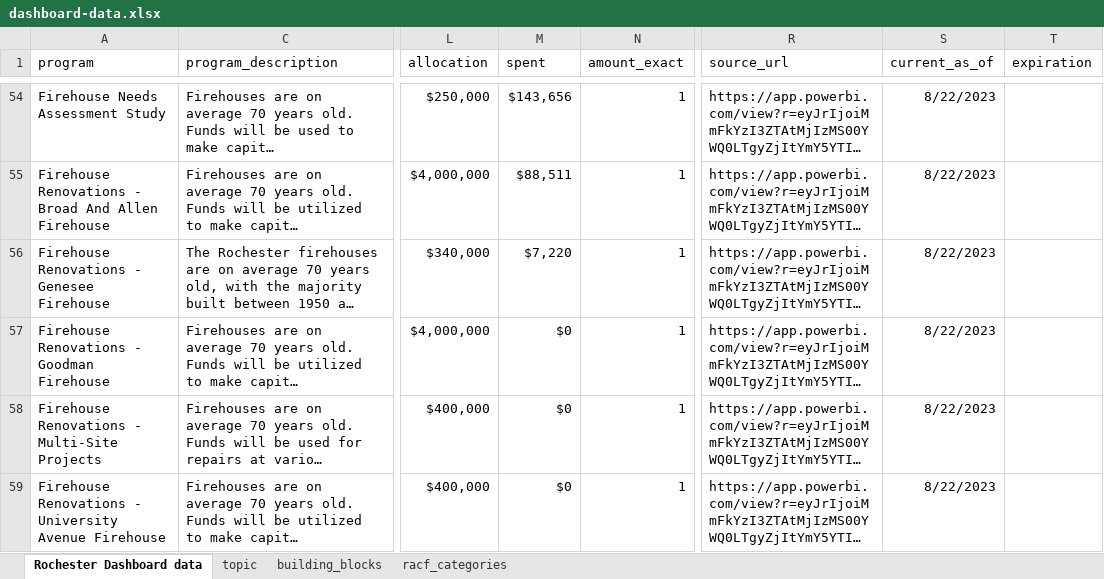
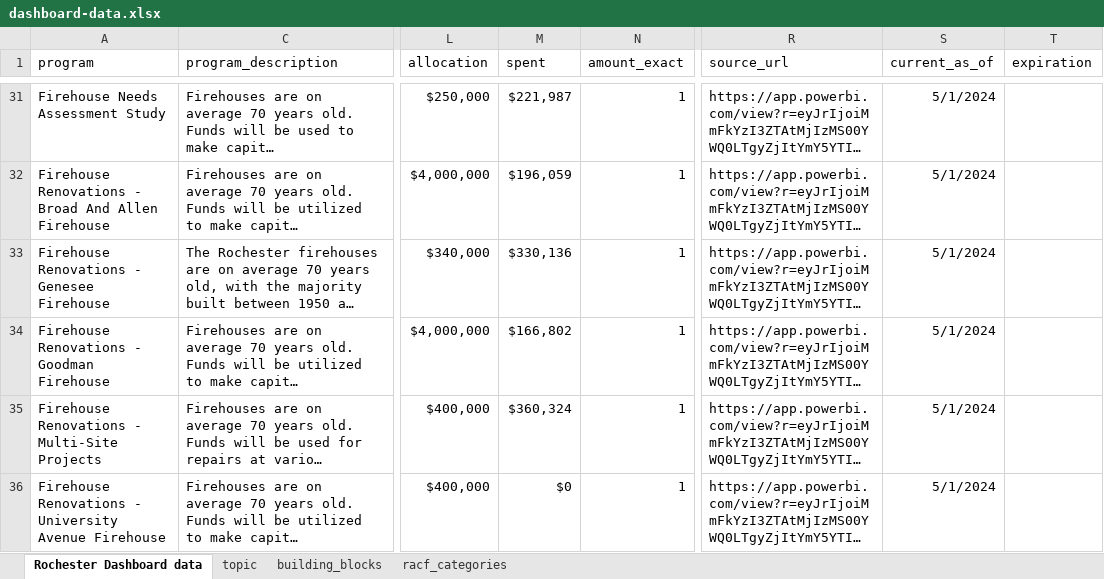
Before and after one commit to UI-Research/rochester-dashboard, an Excel workbook: data/data-raw/dashboard-data.xlsx, sheet Rochester Dashboard data, drawn as a sheet; only a part is shown, gaps mark what is left out; long unchanged cells end in …; values as stored, in another font and other column widths than the file's, no borders; addresses are those after the commit; the diff covers the shown part only; the diff names each change by its address in the sheet, - before the commit and + after, or states it on an @@ line.

Commit message:
Update dashboard with new spending and team feedback

```diff
--- a/data/data-raw/dashboard-data.xlsx (sheet Rochester Dashboard data)
+++ b/data/data-raw/dashboard-data.xlsx (sheet Rochester Dashboard data)
-M31 (spent): $143,656
+M31 (spent): $221,987
-S31:S36 (current_as_of): 8/22/2023
+S31:S36 (current_as_of): 5/1/2024
-M32 (spent): $88,511
+M32 (spent): $196,059
-M33 (spent): $7,220
+M33 (spent): $330,136
-M34 (spent): $0
+M34 (spent): $166,802
-M35 (spent): $0
+M35 (spent): $360,324
```
Also changed, not shown: 43 added rows, 41 removed rows and 86 edited cells elsewhere in this sheet, 8 other files.
